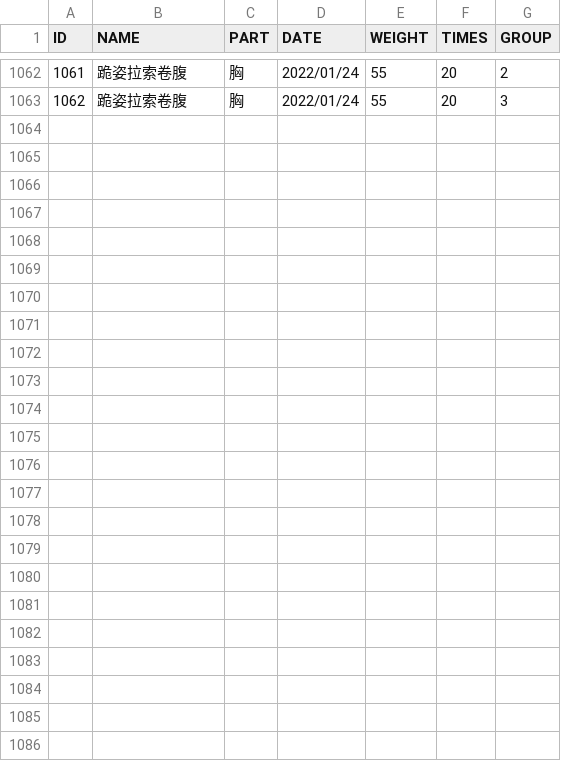
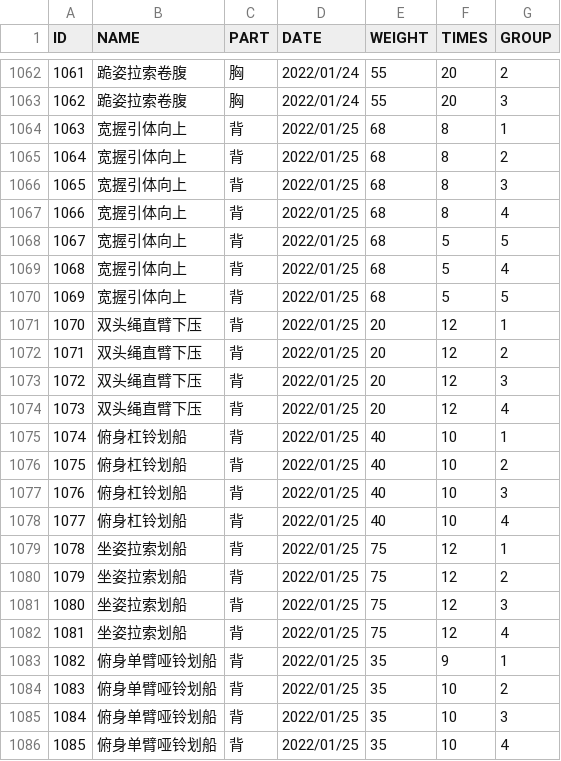
Before and after one commit to SilhouettesForYou/SilhouettesForYou.github.io, a CSV file: datas/trains.csv, drawn as a sheet; only a part is shown, gaps mark what is left out; the diff names each change by its address in the sheet, - before the commit and + after, or states it on an @@ line.

```diff
--- a/datas/trains.csv
+++ b/datas/trains.csv
+row 1064: 1063 | 宽握引体向上 | 背 | 2022/01/25 | 68 | 8 | 1
+row 1065: 1064 | 宽握引体向上 | 背 | 2022/01/25 | 68 | 8 | 2
+row 1066: 1065 | 宽握引体向上 | 背 | 2022/01/25 | 68 | 8 | 3
+row 1067: 1066 | 宽握引体向上 | 背 | 2022/01/25 | 68 | 8 | 4
+row 1068: 1067 | 宽握引体向上 | 背 | 2022/01/25 | 68 | 5 | 5
+row 1069: 1068 | 宽握引体向上 | 背 | 2022/01/25 | 68 | 5 | 4
+row 1070: 1069 | 宽握引体向上 | 背 | 2022/01/25 | 68 | 5 | 5
+row 1071: 1070 | 双头绳直臂下压 | 背 | 2022/01/25 | 20 | 12 | 1
+row 1072: 1071 | 双头绳直臂下压 | 背 | 2022/01/25 | 20 | 12 | 2
+row 1073: 1072 | 双头绳直臂下压 | 背 | 2022/01/25 | 20 | 12 | 3
+row 1074: 1073 | 双头绳直臂下压 | 背 | 2022/01/25 | 20 | 12 | 4
+row 1075: 1074 | 俯身杠铃划船 | 背 | 2022/01/25 | 40 | 10 | 1
+row 1076: 1075 | 俯身杠铃划船 | 背 | 2022/01/25 | 40 | 10 | 2
+row 1077: 1076 | 俯身杠铃划船 | 背 | 2022/01/25 | 40 | 10 | 3
+row 1078: 1077 | 俯身杠铃划船 | 背 | 2022/01/25 | 40 | 10 | 4
+row 1079: 1078 | 坐姿拉索划船 | 背 | 2022/01/25 | 75 | 12 | 1
+row 1080: 1079 | 坐姿拉索划船 | 背 | 2022/01/25 | 75 | 12 | 2
+row 1081: 1080 | 坐姿拉索划船 | 背 | 2022/01/25 | 75 | 12 | 3
+row 1082: 1081 | 坐姿拉索划船 | 背 | 2022/01/25 | 75 | 12 | 4
+row 1083: 1082 | 俯身单臂哑铃划船 | 背 | 2022/01/25 | 35 | 9 | 1
+row 1084: 1083 | 俯身单臂哑铃划船 | 背 | 2022/01/25 | 35 | 10 | 2
+row 1085: 1084 | 俯身单臂哑铃划船 | 背 | 2022/01/25 | 35 | 10 | 3
+row 1086: 1085 | 俯身单臂哑铃划船 | 背 | 2022/01/25 | 35 | 10 | 4
```
Also changed, not shown: 3 other files.
